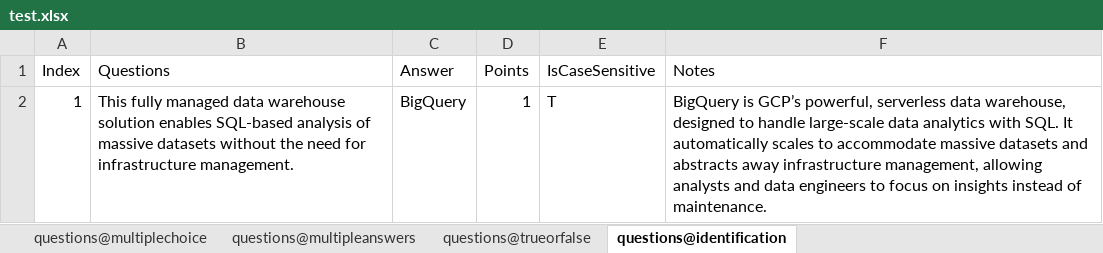
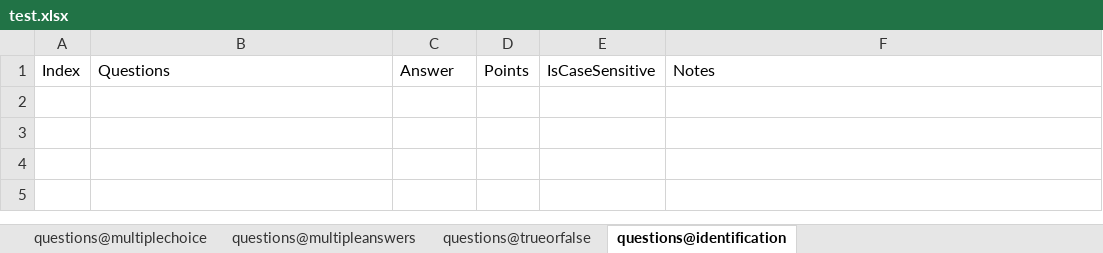
Before and after one commit to RevyaS/CSV-ExamInjector, an Excel workbook: terminal/sample_exam_files/test.xlsx, sheet questions@identification, drawn as a sheet; values as stored, in another font and other column widths than the file's, no borders; the diff names each change by its address in the sheet, - before the commit and + after, or states it on an @@ line.

```diff
--- a/terminal/sample_exam_files/test.xlsx (sheet questions@identification)
+++ b/terminal/sample_exam_files/test.xlsx (sheet questions@identification)
-row 2: 1 | This fully managed data warehouse solution enables SQL-based analysis of massive datasets without the need for infrastructure management. | BigQuery | 1 | T | BigQuery is GCP’s powerful, serverless data warehouse, designed to handle large-scale data analytics with SQL. It automatically scales to accommodate massive datasets and abstracts away infrastructure management, allowing analysts and data engineers to focus on insights instead of maintenance.
```
Also changed, not shown: sheet questions@multiplechoice, sheet questions@multipleanswers, sheet questions@trueorfalse, 4 other files.
